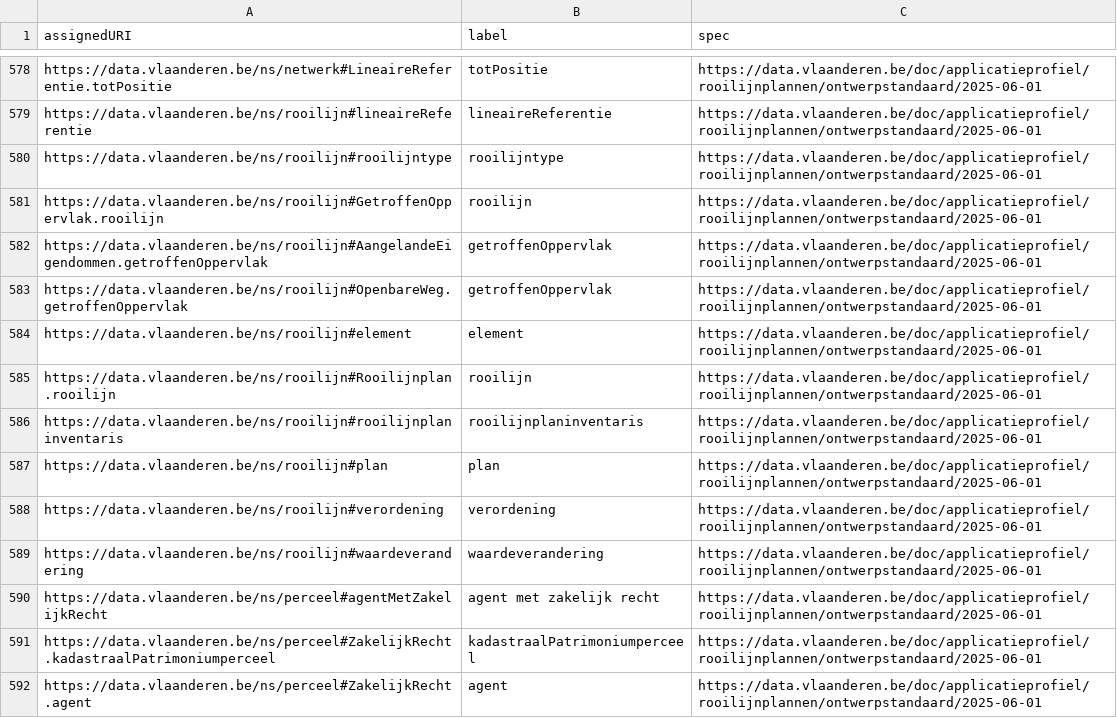
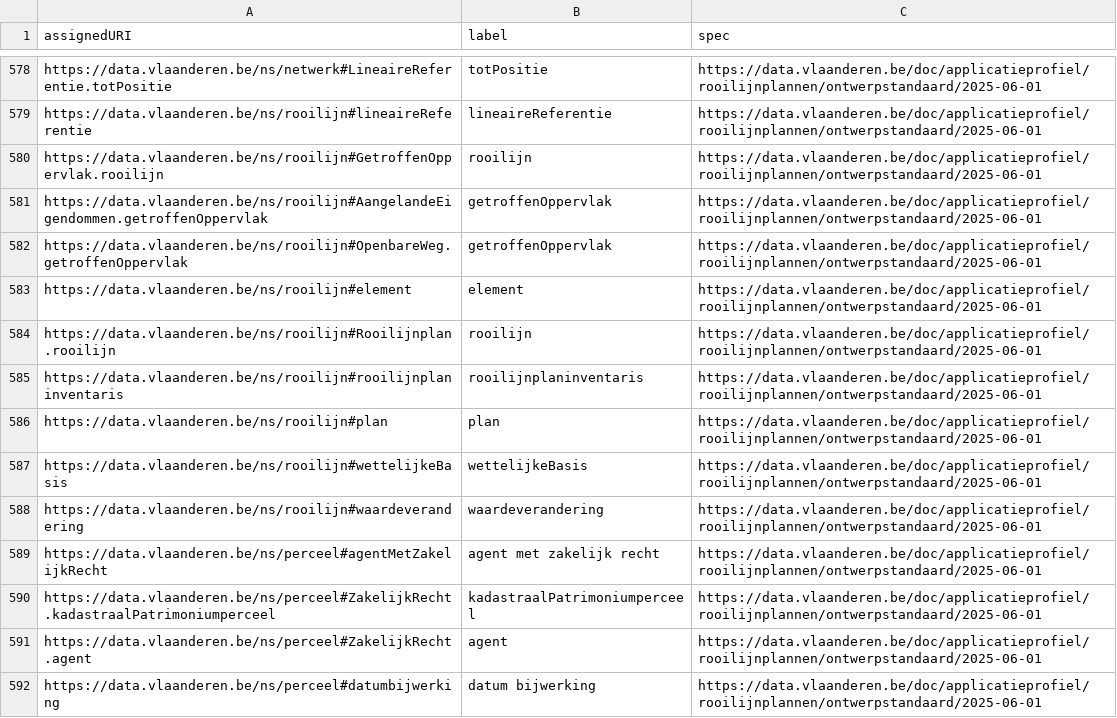
Before and after one commit to Informatievlaanderen/data.vlaanderen.be-statistics, a CSV file: root.properties.ap.csv, drawn as a sheet; only a part is shown, gaps mark what is left out; the shorter side is filled out with more unchanged rows; removed rows and columns are numbered as before the commit, all else as after; the diff names each change by its address in the sheet, - before the commit and + after, or states it on an @@ line.

```diff
--- a/root.properties.ap.csv
+++ b/root.properties.ap.csv
-row 580: https://data.vlaanderen.be/ns/rooilijn#rooilijntype | rooilijntype | https://data.vlaanderen.be/doc/applicatieprofiel/rooilijnplannen/ontwerpstandaard/2025-06-01
-row 588: https://data.vlaanderen.be/ns/rooilijn#verordening | verordening | https://data.vlaanderen.be/doc/applicatieprofiel/rooilijnplannen/ontwerpstandaard/2025-06-01
+row 587: https://data.vlaanderen.be/ns/rooilijn#wettelijkeBasis | wettelijkeBasis | https://data.vlaanderen.be/doc/applicatieprofiel/rooilijnplannen/ontwerpstandaard/2025-06-01
```
Also changed, not shown: root.classes.ap.csv, root.externalclasses.ap.csv, 34 other files.
